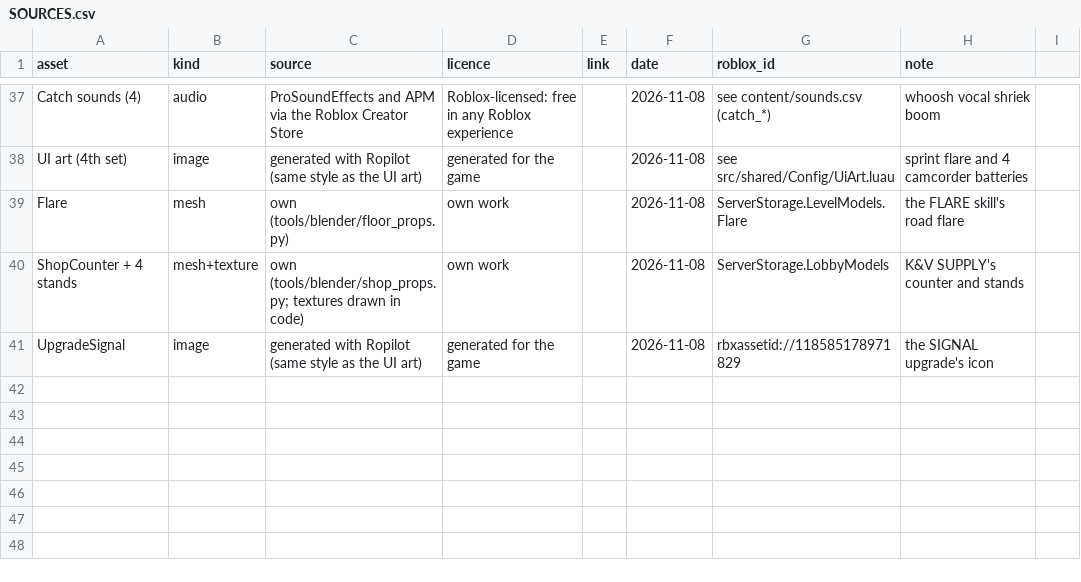
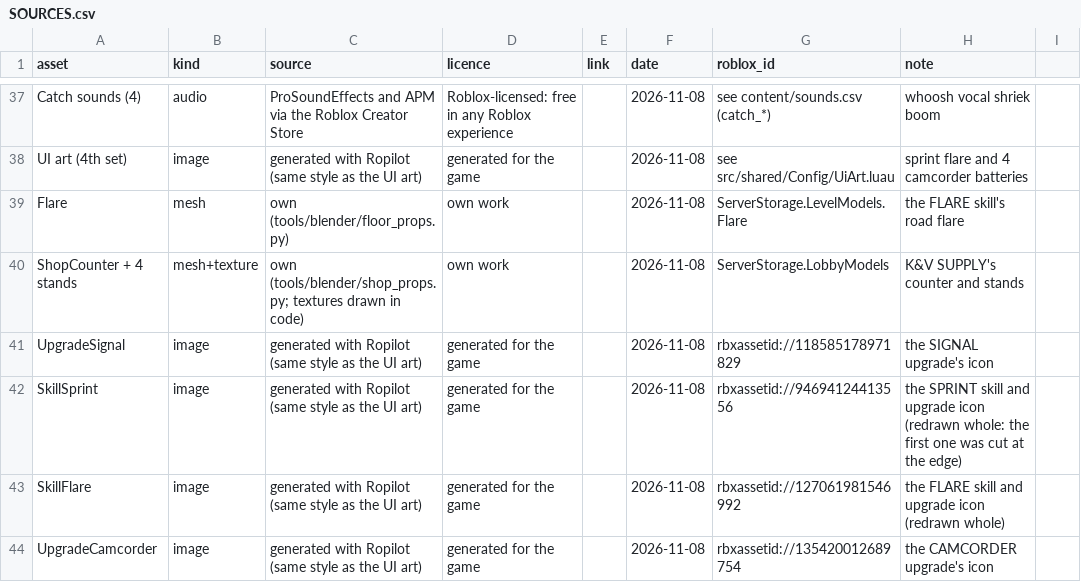
Before and after one commit to AMoncade/blind-spot, a CSV file: assets/SOURCES.csv, drawn as a sheet; only a part is shown, gaps mark what is left out; the diff names each change by its address in the sheet, - before the commit and + after, or states it on an @@ line.

```diff
--- a/assets/SOURCES.csv
+++ b/assets/SOURCES.csv
+row 42: SkillSprint | image | generated with Ropilot (same style as the UI art) | generated for the game |  | 2026-11-08 | rbxassetid://94694124413556 | the SPRINT skill and upgrade icon (redrawn whole: the first one was cut at the edge)
+row 43: SkillFlare | image | generated with Ropilot (same style as the UI art) | generated for the game |  | 2026-11-08 | rbxassetid://127061981546992 | the FLARE skill and upgrade icon (redrawn whole)
+row 44: UpgradeCamcorder | image | generated with Ropilot (same style as the UI art) | generated for the game |  | 2026-11-08 | rbxassetid://135420012689754 | the CAMCORDER upgrade's icon
```
Also changed, not shown: content/upgrades.csv, 2 other files.
